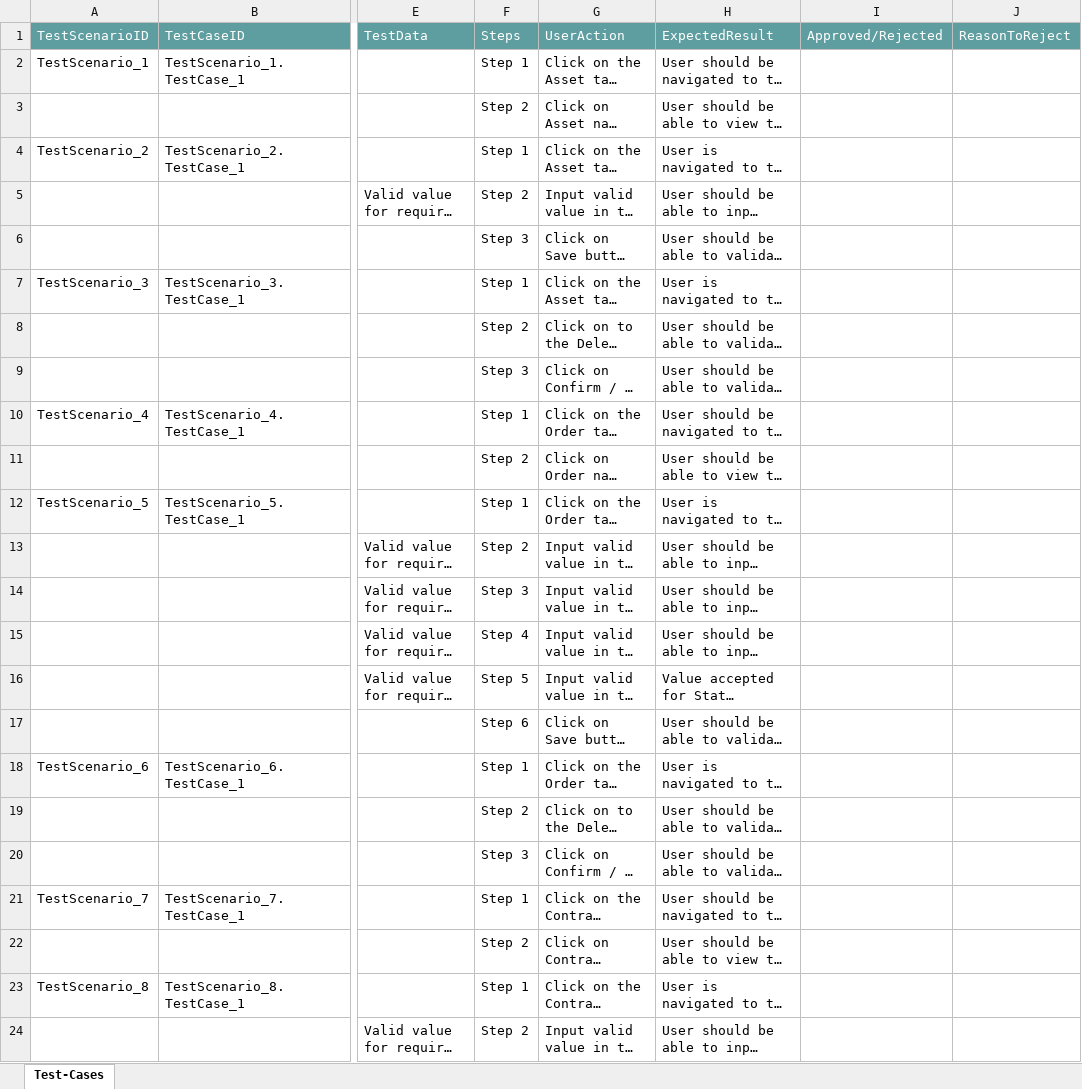
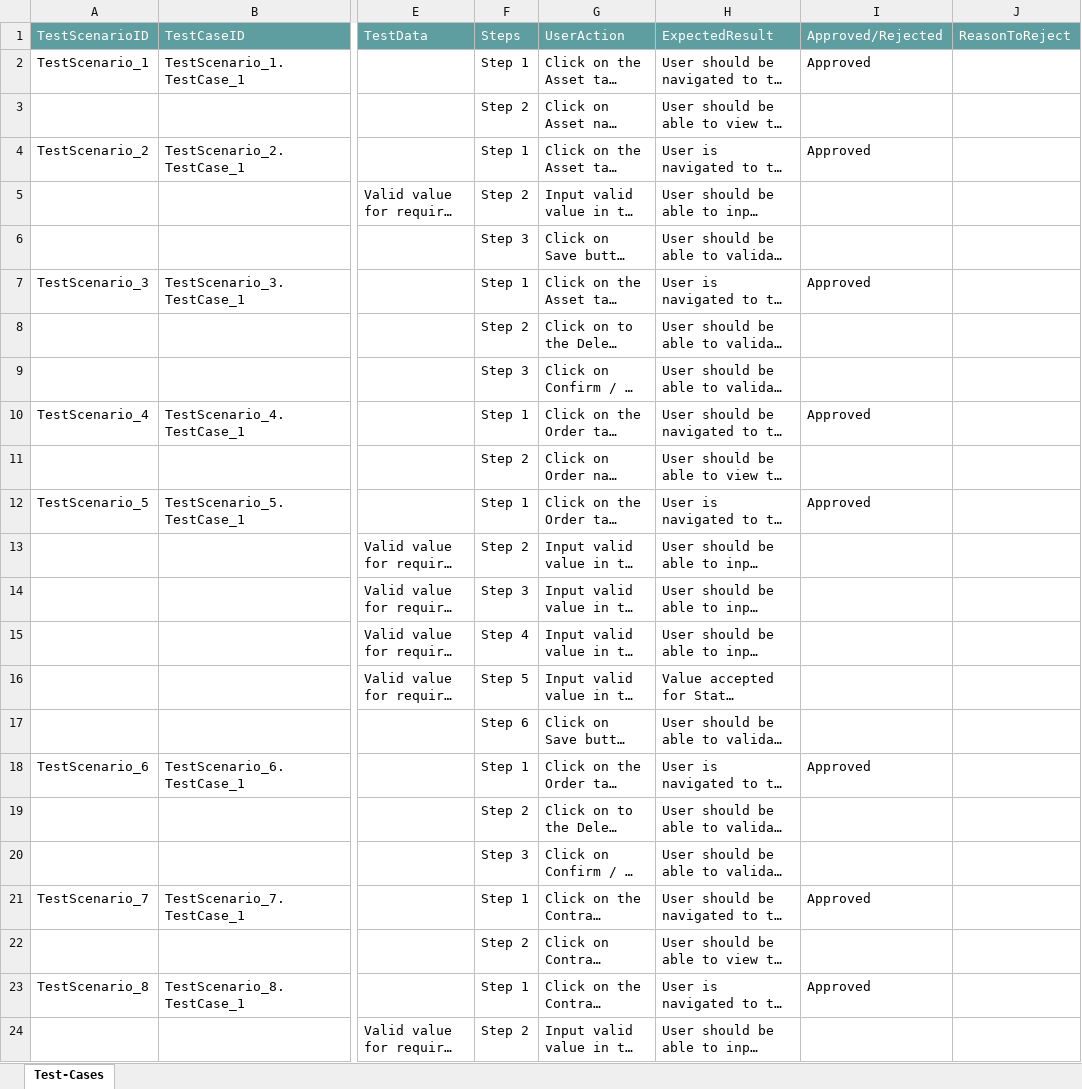
Before and after one commit to ShaikMohamedIrfan/Ramki, an Excel workbook: FunctionalPackage.xlsx, sheet Test-Cases, drawn as a sheet; only a part is shown, gaps mark what is left out; long unchanged cells end in …; values as stored, in another font and other column widths than the file's, no borders; table styles not drawn; the diff names each change by its address in the sheet, - before the commit and + after, or states it on an @@ line.

Commit message:
Update FunctionalPackage.xlsx

```diff
--- a/FunctionalPackage.xlsx (sheet Test-Cases)
+++ b/FunctionalPackage.xlsx (sheet Test-Cases)
-I2: (empty)
+I2: Approved
-I4: (empty)
+I4: Approved
-I7: (empty)
+I7: Approved
-I10: (empty)
+I10: Approved
-I12: (empty)
+I12: Approved
-I18: (empty)
+I18: Approved
-I21: (empty)
+I21: Approved
-I23: (empty)
+I23: Approved
```
